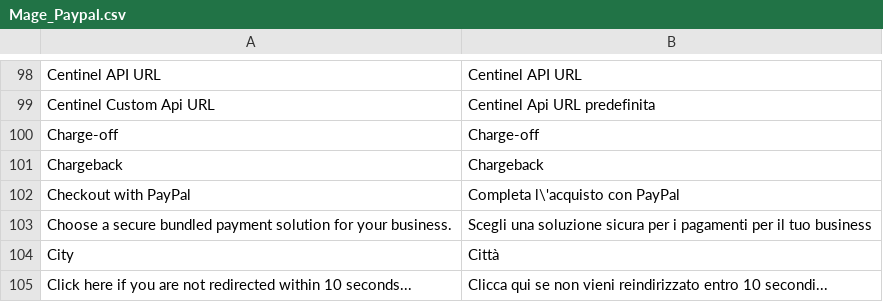
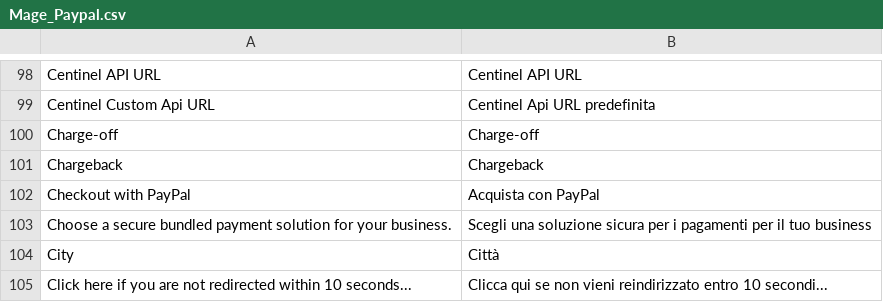
Before and after one commit to it4mage/magento_italia, a CSV file: src/app/locale/it_IT/Mage_Paypal.csv, drawn as a sheet; only a part is shown, gaps mark what is left out.

Commit message:
Risolve una label con \' all'interno cambiandola in Acquista con Paypal

```diff
--- a/src/app/locale/it_IT/Mage_Paypal.csv
+++ b/src/app/locale/it_IT/Mage_Paypal.csv
@@ -101,3 +101,3 @@
 "Chargeback","Chargeback"
-"Checkout with PayPal","Completa l\'acquisto con PayPal"
+"Checkout with PayPal","Acquista con PayPal"
 "Choose a secure bundled payment solution for your business.","Scegli una soluzione sicura per i pagamenti per il tuo business"
```
